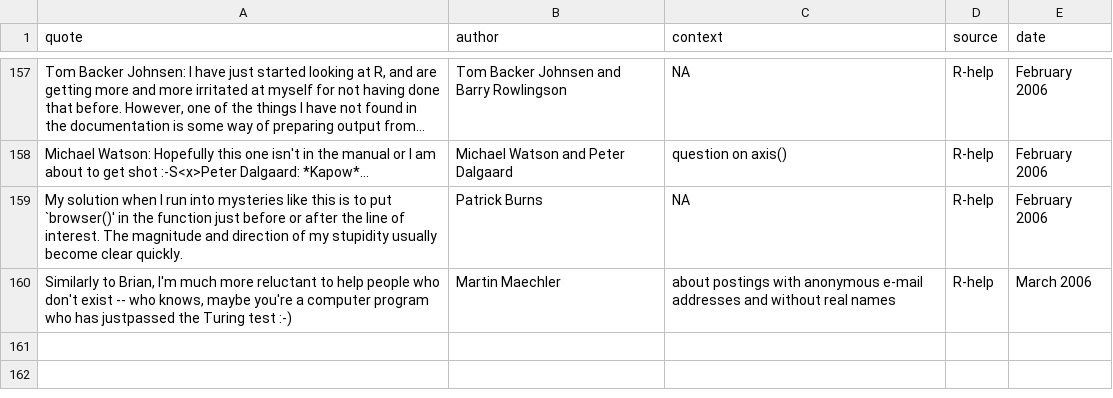
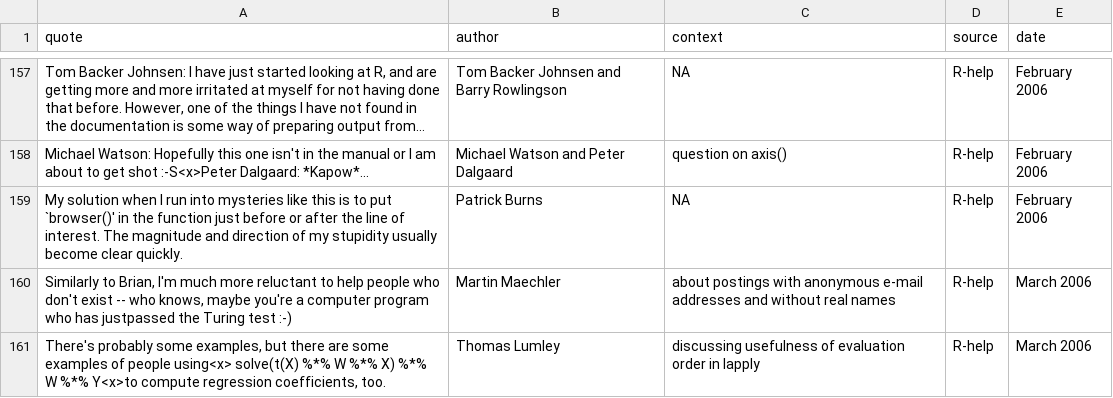
Before and after one commit to r-forge/fortunes, a CSV file: trunk/inst/fortunes/fortunes.csv, drawn as a sheet; only a part is shown, gaps mark what is left out; long unchanged cells end in …; the diff names each change by its address in the sheet, - before the commit and + after, or states it on an @@ line.

Commit message:
Thomas Lumley on usefulness of evaluation order in lapply
git-svn-id: svn://svn.r-forge.r-project.org/svnroot/fortunes@164 edb9625f-4e0d-4859-8d74-9fd3b1da38cb

```diff
--- a/trunk/inst/fortunes/fortunes.csv
+++ b/trunk/inst/fortunes/fortunes.csv
+row 161: There's probably some examples, but there are some examples of people using<x> solve(t(X) %*% W %*% X) %*% W %*% Y<x>to compute regression coefficients, too. | Thomas Lumley | discussing usefulness of evaluation order in lapply | R-help | March 2006
```
